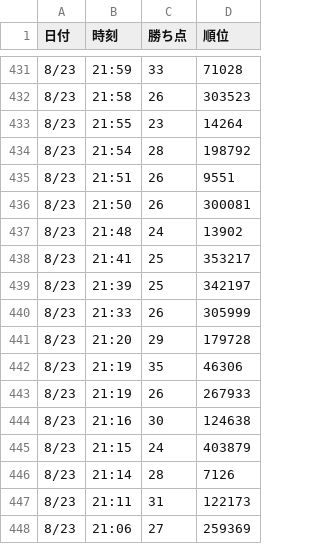
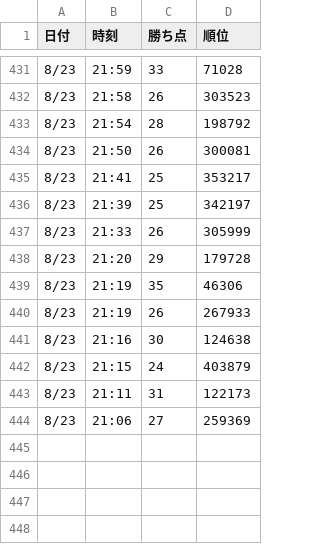
Before and after one commit to L17za/efootball-ranking-tracker, a TSV file: data/Jイベレート変動.tsv, drawn as a sheet; only a part is shown, gaps mark what is left out.

Commit message:
Jイベレート変動.tsv を更新

```diff
--- a/data/Jイベレート変動.tsv
+++ b/data/Jイベレート変動.tsv
@@ -432,7 +432,4 @@
 8/23	21:58	26	303523
-8/23	21:55	23	14264
 8/23	21:54	28	198792
-8/23	21:51	26	9551
 8/23	21:50	26	300081
-8/23	21:48	24	13902
 8/23	21:41	25	353217
@@ -445,3 +442,2 @@
 8/23	21:15	24	403879
-8/23	21:14	28	7126
 8/23	21:11	31	122173
```
